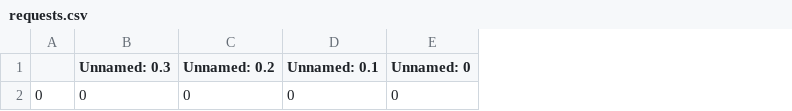
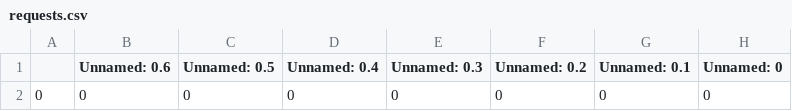
Before and after one commit to jluby127/AstroQ, a CSV file: examples/bench/inputs/requests.csv, drawn as a sheet; only a part is shown; the diff names each change by its address in the sheet, - before the commit and + after, or states it on an @@ line.

Commit message:
removed requestset abstraction from codebase

```diff
--- a/examples/bench/inputs/requests.csv
+++ b/examples/bench/inputs/requests.csv
+column B (Unnamed: 0.6), row 2: 0
+column C (Unnamed: 0.5), row 2: 0
+column D (Unnamed: 0.4), row 2: 0
```
Also changed, not shown: 4 other files.
